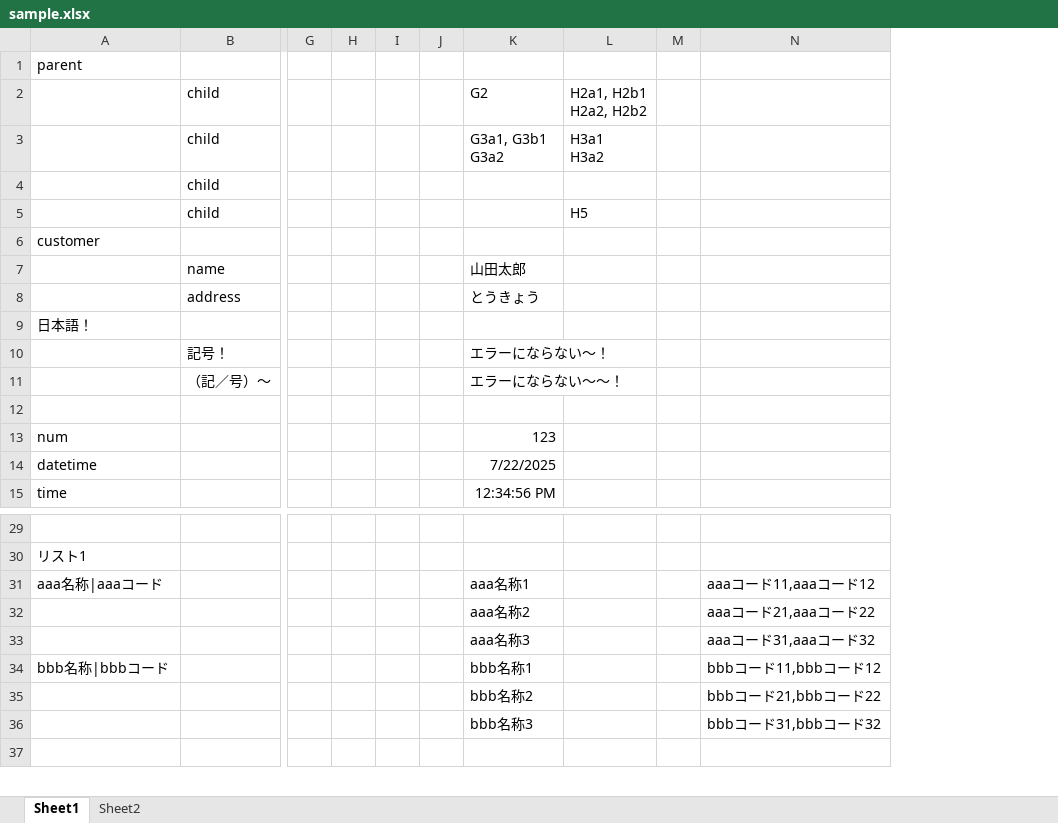
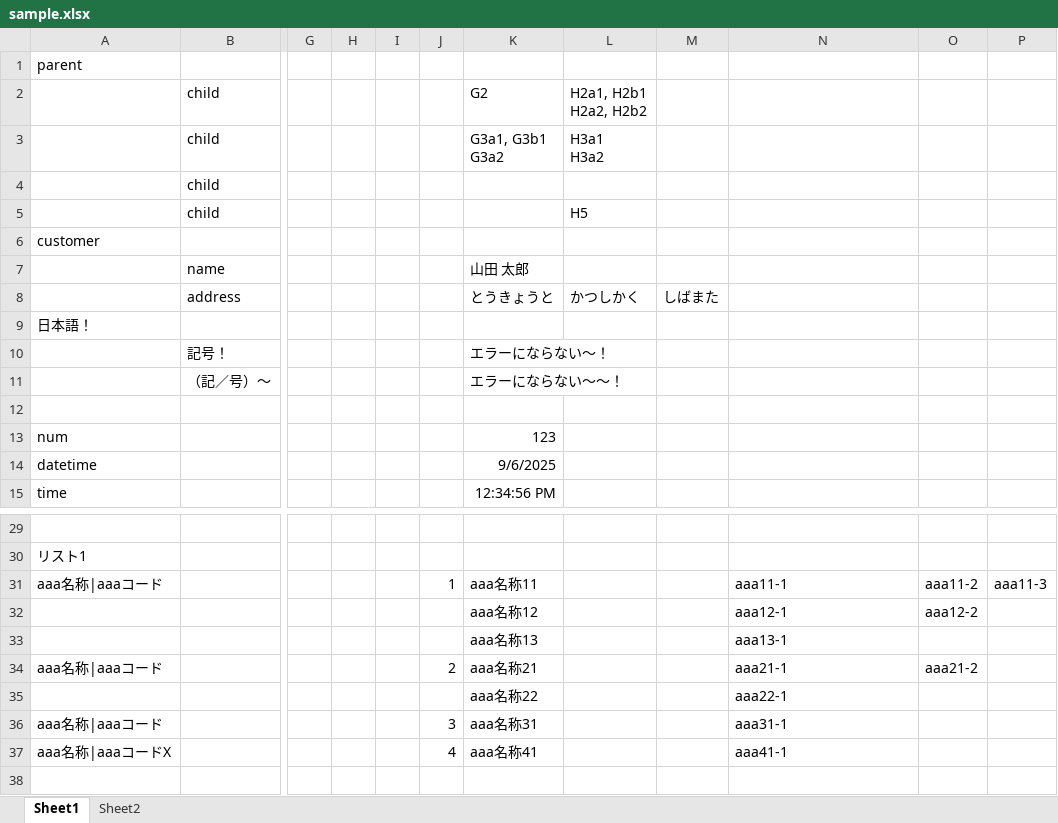
Before and after one commit to hat47x/xlsx2json, an Excel workbook: samples/sample.xlsx, sheet Sheet1, drawn as a sheet; only a part is shown, gaps mark what is left out; values as stored, in another font and other column widths than the file's, no borders; removed rows and columns are numbered as before the commit, all else as after; rows hold the shown columns only; the diff names each change by its address in the sheet, - before the commit and + after, or states it on an @@ line.

```diff
--- a/samples/sample.xlsx (sheet Sheet1)
+++ b/samples/sample.xlsx (sheet Sheet1)
-column J, empty
+column J, row 31: 1
-column M, empty
+column M, row 8: しばまた
+column O, row 31: aaa11-2
+column P, row 31: aaa11-3
-K7: 山田太郎
+K7: 山田 太郎
-K8: とうきょう
+K8: とうきょうと
-L8: (empty)
+L8: かつしかく
-K14: 7/22/2025
+K14: 9/6/2025
-K31: aaa名称1
+K31: aaa名称11
-N31: aaaコード11,aaaコード12
+N31: aaa11-1
-row 32:  |  |  |  |  |  | aaa名称2 |  |  | aaaコード21,aaaコード22
-row 33:  |  |  |  |  |  | aaa名称3 |  |  | aaaコード31,aaaコード32
-row 34: bbb名称|bbbコード |  |  |  |  |  | bbb名称1 |  |  | bbbコード11,bbbコード12
-row 35:  |  |  |  |  |  | bbb名称2 |  |  | bbbコード21,bbbコード22
-row 36:  |  |  |  |  |  | bbb名称3 |  |  | bbbコード31,bbbコード32
+row 32:  |  |  |  |  |  | aaa名称12 |  |  | aaa12-1 | aaa12-2
+row 33:  |  |  |  |  |  | aaa名称13 |  |  | aaa13-1
+row 34: aaa名称|aaaコード |  |  |  |  | 2 | aaa名称21 |  |  | aaa21-1 | aaa21-2
+row 35:  |  |  |  |  |  | aaa名称22 |  |  | aaa22-1
+row 36: aaa名称|aaaコード |  |  |  |  | 3 | aaa名称31 |  |  | aaa31-1
+row 37: aaa名称|aaaコードX |  |  |  |  | 4 | aaa名称41 |  |  | aaa41-1
```
Also changed, not shown: 26 other files.
